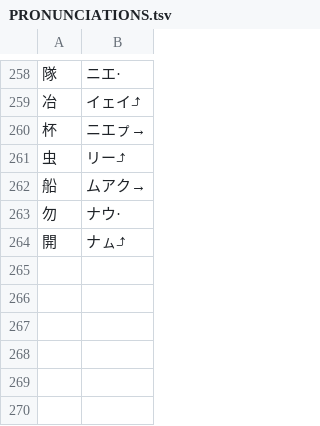
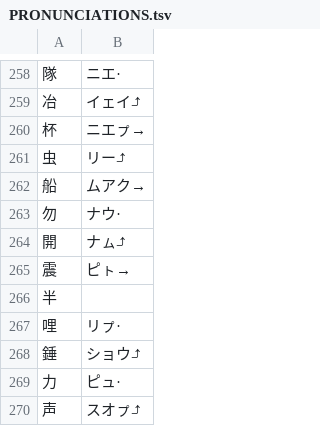
Before and after one commit to yasusho/linzklar_and_pmcp_paper_dictionary, a TSV file: PRONUNCIATIONS.tsv, drawn as a sheet; only a part is shown, gaps mark what is left out; the diff names each change by its address in the sheet, - before the commit and + after, or states it on an @@ line.

```diff
--- a/PRONUNCIATIONS.tsv
+++ b/PRONUNCIATIONS.tsv
+row 265: 震 | ピㇳ→
+row 266: 半
+row 267: 哩 | リㇷ゚·
+row 268: 錘 | ショウ⤴
+row 269: 力 | ピュ·
+row 270: 声 | スオㇷ゚⤴
```
Also changed, not shown: entries_1_01_処.tsv, entries_1_13_筆.tsv, 25 other files.
